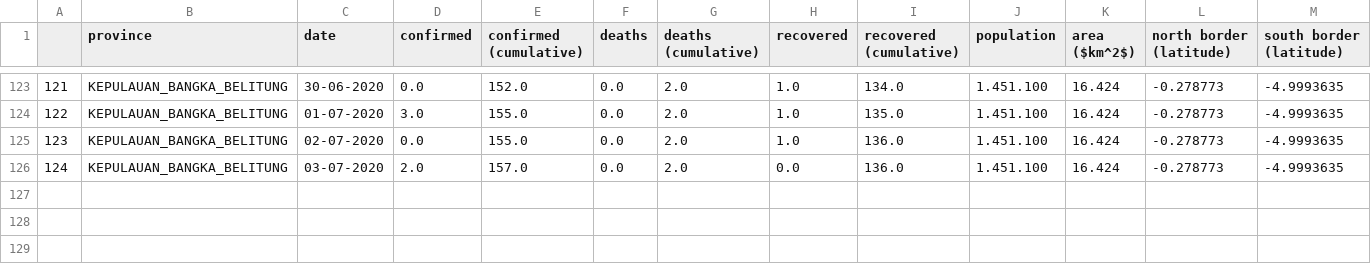
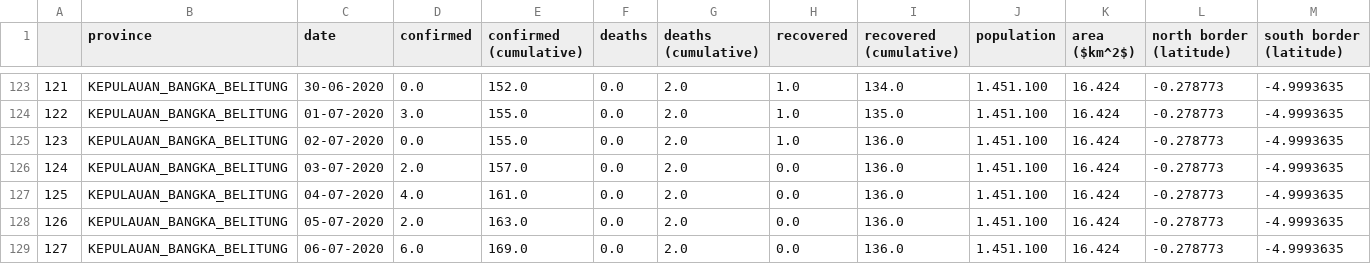
Before and after one commit to ericardomuten/LSTM-GCN_COVID-19, a CSV file: assets/prov_details/prov_detail_KEPULAUAN_BANGKA_BELITUNG.csv, drawn as a sheet; only a part is shown, gaps mark what is left out; rows hold the shown columns only; the diff names each change by its address in the sheet, - before the commit and + after, or states it on an @@ line.

```diff
--- a/assets/prov_details/prov_detail_KEPULAUAN_BANGKA_BELITUNG.csv
+++ b/assets/prov_details/prov_detail_KEPULAUAN_BANGKA_BELITUNG.csv
+row 127: 125 | KEPULAUAN_BANGKA_BELITUNG | 04-07-2020 | 4.0 | 161.0 | 0.0 | 2.0 | 0.0 | 136.0 | 1.451.100 | 16.424 | -0.278773 | -4.9993635
+row 128: 126 | KEPULAUAN_BANGKA_BELITUNG | 05-07-2020 | 2.0 | 163.0 | 0.0 | 2.0 | 0.0 | 136.0 | 1.451.100 | 16.424 | -0.278773 | -4.9993635
+row 129: 127 | KEPULAUAN_BANGKA_BELITUNG | 06-07-2020 | 6.0 | 169.0 | 0.0 | 2.0 | 0.0 | 136.0 | 1.451.100 | 16.424 | -0.278773 | -4.9993635
```
Also changed, not shown: assets/prov_details/prov_detail_DAERAH_ISTIMEWA_YOGYAKARTA.csv, assets/prov_details/prov_detail_JAMBI.csv, 29 other files.
